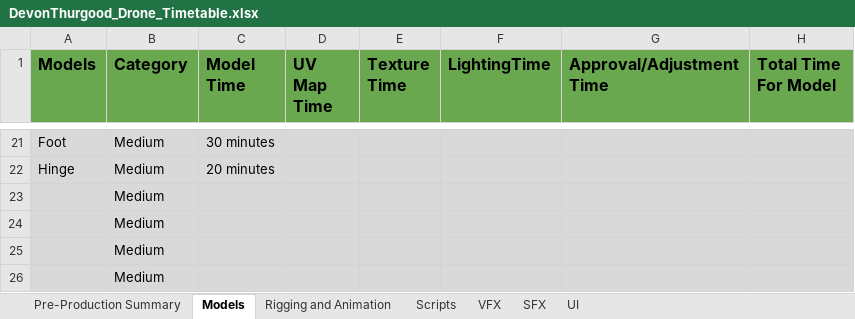
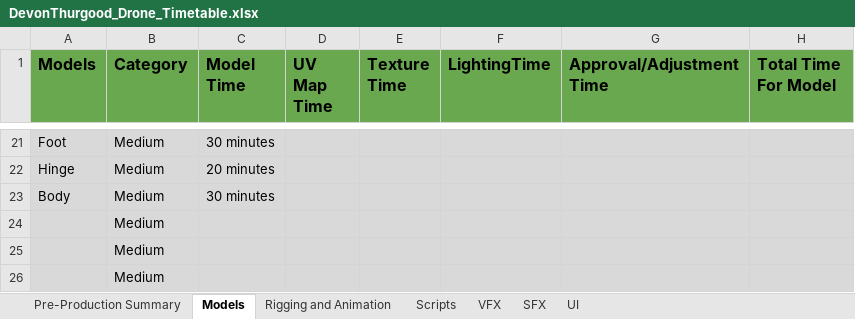
Before and after one commit to smartdevon/DGM-1660-Fall-2020-Devon-Thurgood, an Excel workbook: DevonThurgood_Drone_Timetable.xlsx, sheet Models, drawn as a sheet; only a part is shown, gaps mark what is left out; values as stored, in another font and other column widths than the file's, no borders; removed rows and columns are numbered as before the commit, all else as after; the diff names each change by its address in the sheet, - before the commit and + after, or states it on an @@ line.

Commit message:
Drone Body
Begun work on the drone body.

```diff
--- a/DevonThurgood_Drone_Timetable.xlsx (sheet Models)
+++ b/DevonThurgood_Drone_Timetable.xlsx (sheet Models)
-row 23:  | Medium
+row 23: Body | Medium | 30 minutes
```
Also changed, not shown: 1 other file.
